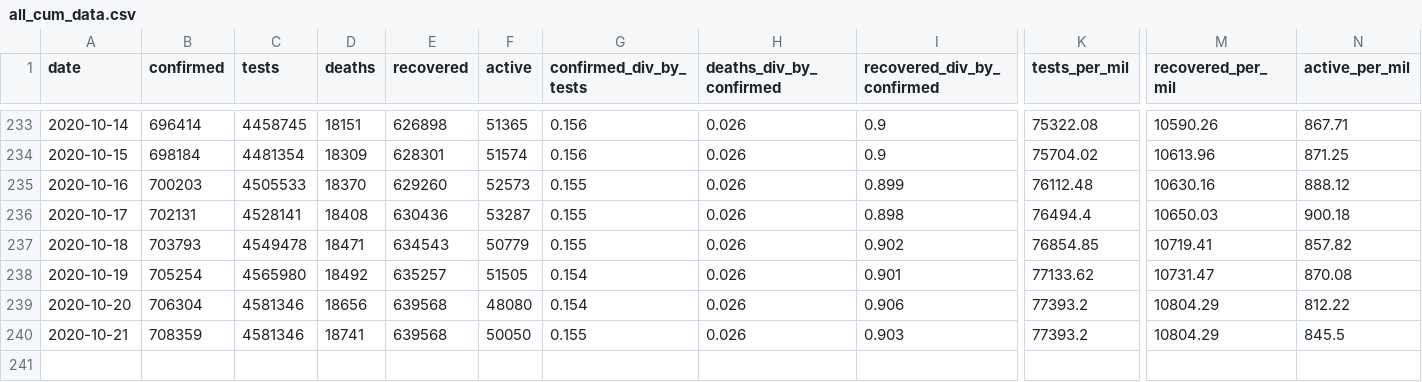
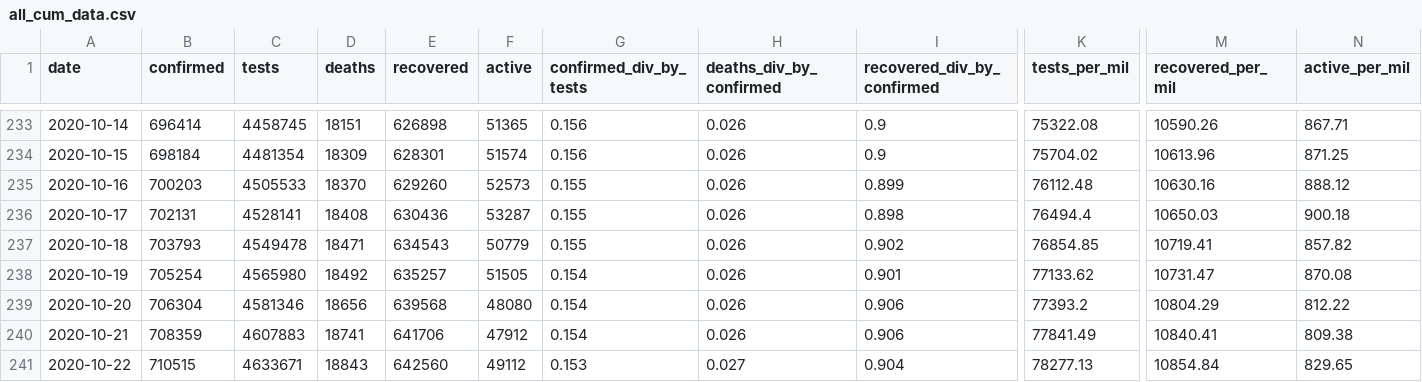
Before and after one commit to SimonRosen173/Covid19SAData, a CSV file: data/all_cum_data.csv, drawn as a sheet; only a part is shown, gaps mark what is left out; rows hold the shown columns only; the diff names each change by its address in the sheet, - before the commit and + after, or states it on an @@ line.

```diff
--- a/data/all_cum_data.csv
+++ b/data/all_cum_data.csv
-C240 (tests): 4581346
+C240 (tests): 4607883
-E240 (recovered): 639568
+E240 (recovered): 641706
-F240 (active): 50050
+F240 (active): 47912
-G240 (confirmed_div_by_tests): 0.155
+G240 (confirmed_div_by_tests): 0.154
-I240 (recovered_div_by_confirmed): 0.903
+I240 (recovered_div_by_confirmed): 0.906
-K240 (tests_per_mil): 77393.2
+K240 (tests_per_mil): 77841.49
-M240 (recovered_per_mil): 10804.29
+M240 (recovered_per_mil): 10840.41
-N240 (active_per_mil): 845.5
+N240 (active_per_mil): 809.38
+row 241: 2020-10-22 | 710515 | 4633671 | 18843 | 642560 | 49112 | 0.153 | 0.027 | 0.904 | 78277.13 | 10854.84 | 829.65
```
Also changed, not shown: data/all_daily_data.csv, data/confirmed_by_prov_timeline.csv, 39 other files.
